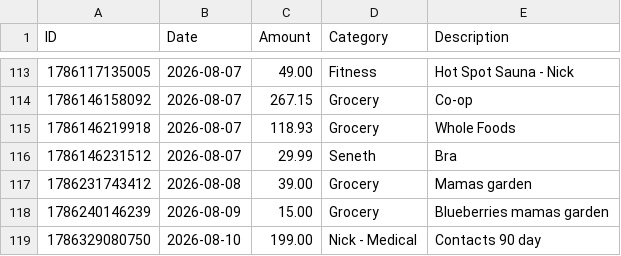
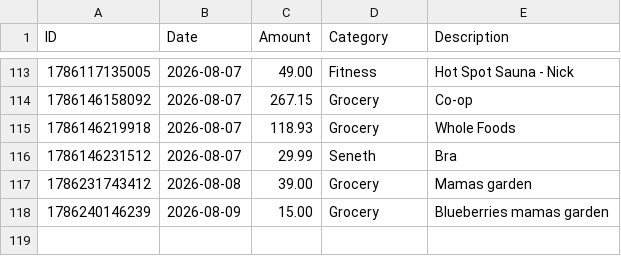
Before and after one commit to swaterman19/budget_app, a CSV file: data/spending.csv, drawn as a sheet; only a part is shown, gaps mark what is left out.

Commit message:
Delete expense 1786329080750

```diff
--- a/data/spending.csv
+++ b/data/spending.csv
@@ -118,2 +118 @@ ID,Date,Amount,Category,Description
 1786240146239,2026-08-09,15.00,Grocery,"Blueberries mamas garden"
-1786329080750,2026-08-10,199.00,Nick - Medical,"Contacts 90 day"
```
